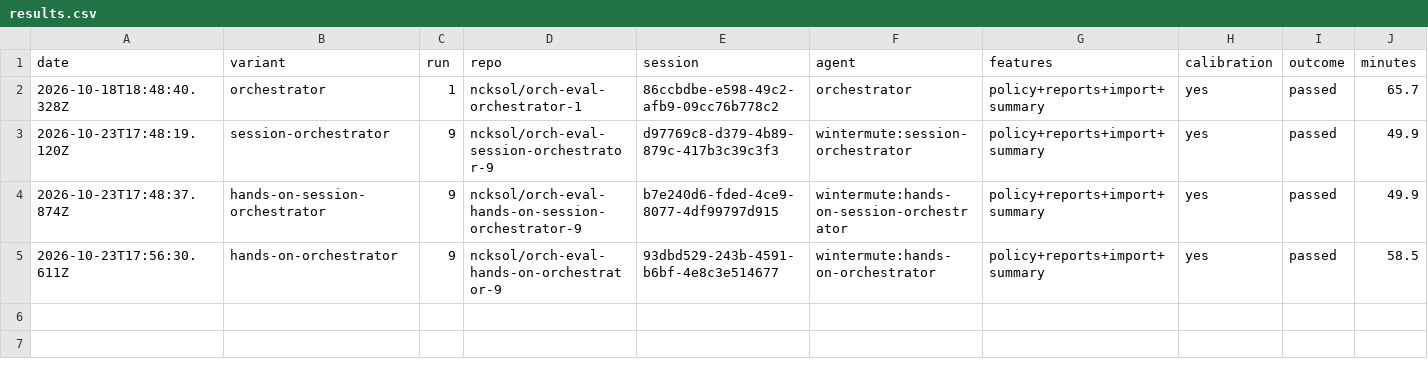
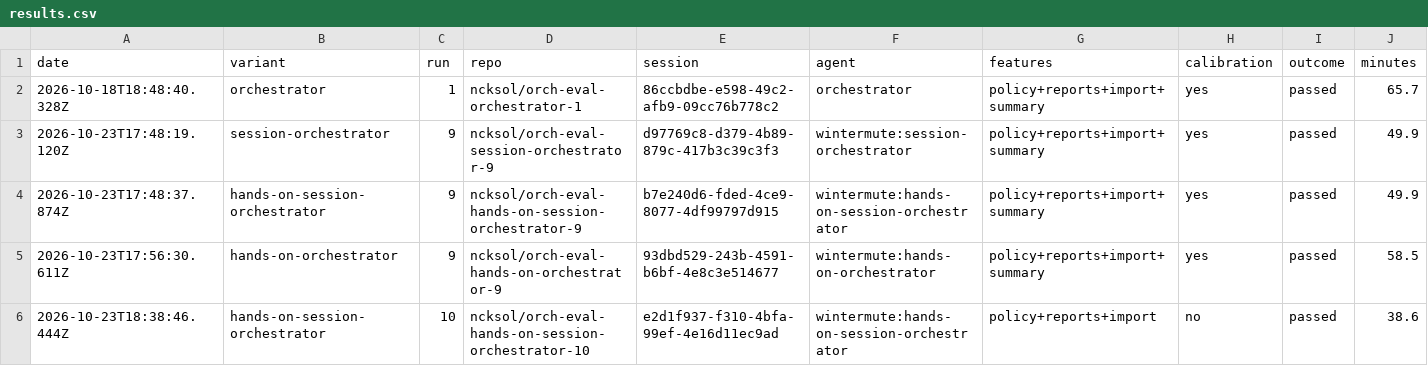
Before and after one commit to ncksol/ai_tools, a CSV file: evals/orchestrator/expense-claims/results.csv, drawn as a sheet; only a part is shown; rows hold the shown columns only; the diff names each change by its address in the sheet, - before the commit and + after, or states it on an @@ line.

Commit message:
chore(evals): record hands-on-session-orchestrator run 10 (passed)

```diff
--- a/evals/orchestrator/expense-claims/results.csv
+++ b/evals/orchestrator/expense-claims/results.csv
+row 6: 2026-10-23T18:38:46.444Z | hands-on-session-orchestrator | 10 | ncksol/orch-eval-hands-on-session-orchestrator-10 | e2d1f937-f310-4bfa-99ef-4e16d11ec9ad | wintermute:hands-on-session-orchestrator | policy+reports+import | no | passed | 38.6
```
